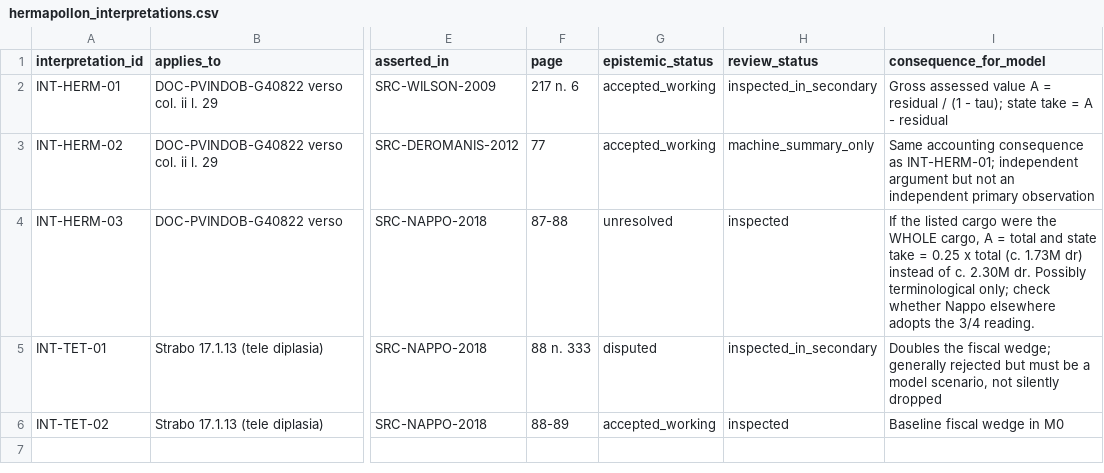
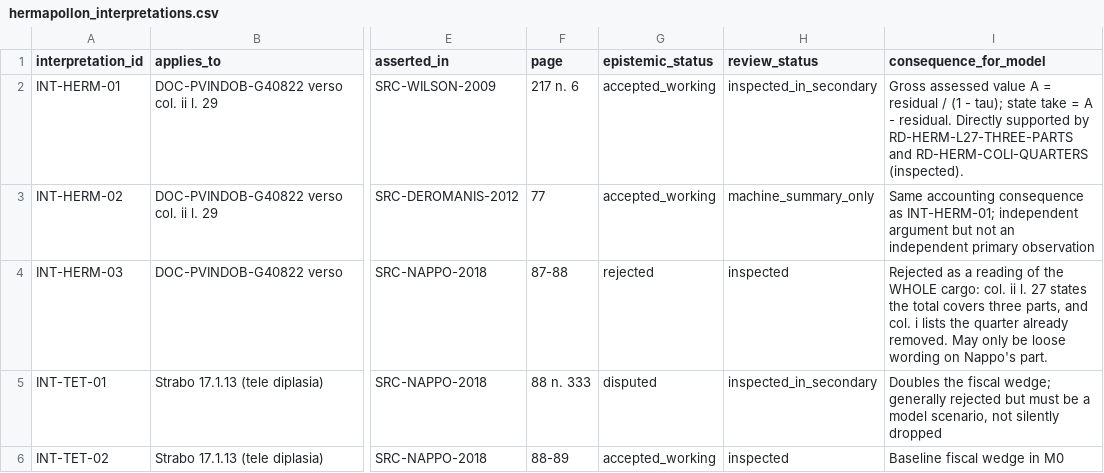
Before and after one commit to andrm101/roman_economics, a CSV file: data/curated/hermapollon_interpretations.csv, drawn as a sheet; only a part is shown, gaps mark what is left out; the diff covers the shown part only; the diff names each change by its address in the sheet, - before the commit and + after, or states it on an @@ line.

```diff
--- a/data/curated/hermapollon_interpretations.csv
+++ b/data/curated/hermapollon_interpretations.csv
-I2 (consequence_for_model): …A - residual
+I2 (consequence_for_model): …A - residual. Directly supported by RD-HERM-L27-THREE-PARTS and RD-HERM-COLI-QUARTERS (inspected).
-G4 (epistemic_status): unresolved
+G4 (epistemic_status): rejected
-I4 (consequence_for_model): If the listed cargo were the WHOLE cargo, A = total and state take = 0.25 x total (c. 1.73M dr) instead of c. 2.30M dr. Possibly terminological only; check whether Nappo elsewhere adopts the 3/4 reading.
+I4 (consequence_for_model): Rejected as a reading of the WHOLE cargo: col. ii l. 27 states the total covers three parts, and col. i lists the quarter already removed. May only be loose wording on Nappo's part.
```
Also changed, not shown: 3 added rows elsewhere in this file, data/curated/hermapollon_total_readings.csv, experiments/E000_m0_anchor_consistency/outputs/receipts_bounds.csv, 33 other files.
